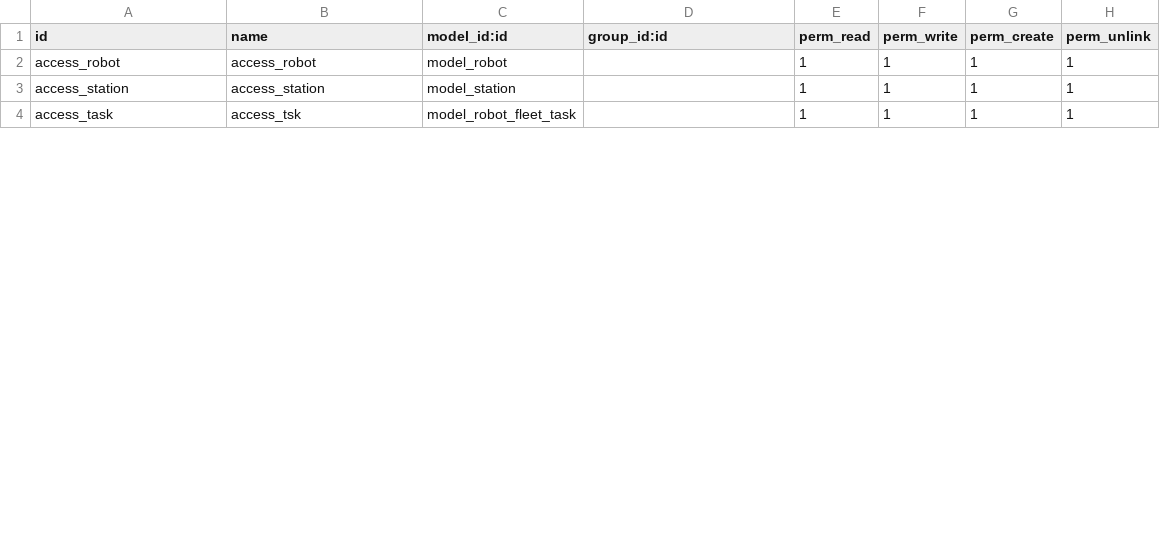
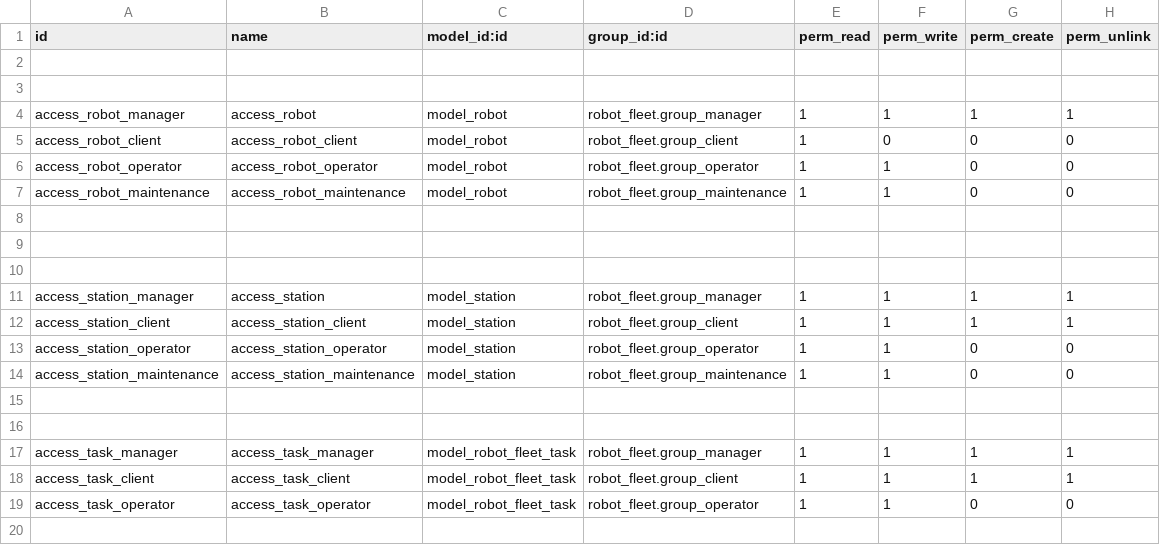
Before and after one commit to Anas-Shehabi/robot-fleet, a CSV file: security/ir.model.access.csv, drawn as a sheet; only a part is shown; the diff covers the shown part only.

```diff
--- a/security/ir.model.access.csv
+++ b/security/ir.model.access.csv
@@ -1,4 +1,20 @@
 id,name,model_id:id,group_id:id,perm_read,perm_write,perm_create,perm_unlink
-access_robot,access_robot,model_robot,,1,1,1,1
-access_station,access_station,model_station,,1,1,1,1
-access_task,access_tsk,model_robot_fleet_task,,1,1,1,1
+
+
+access_robot_manager,access_robot,model_robot,robot_fleet.group_manager,1,1,1,1
+access_robot_client,access_robot_client,model_robot,robot_fleet.group_client,1,0,0,0
+access_robot_operator,access_robot_operator,model_robot,robot_fleet.group_operator,1,1,0,0
+access_robot_maintenance,access_robot_maintenance,model_robot,robot_fleet.group_maintenance,1,1,0,0
+
+
+
+access_station_manager,access_station,model_station,robot_fleet.group_manager,1,1,1,1
+access_station_client,access_station_client,model_station,robot_fleet.group_client,1,1,1,1
+access_station_operator,access_station_operator,model_station,robot_fleet.group_operator,1,1,0,0
+access_station_maintenance,access_station_maintenance,model_station,robot_fleet.group_maintenance,1,1,0,0
+
+
+access_task_manager,access_task_manager,model_robot_fleet_task,robot_fleet.group_manager,1,1,1,1
+access_task_client,access_task_client,model_robot_fleet_task,robot_fleet.group_client,1,1,1,1
+access_task_operator,access_task_operator,model_robot_fleet_task,robot_fleet.group_operator,1,1,0,0
+
```
Also changed, not shown: 18 added rows and 9 edited cells elsewhere in this file, data/robot.csv, 14 other files.
